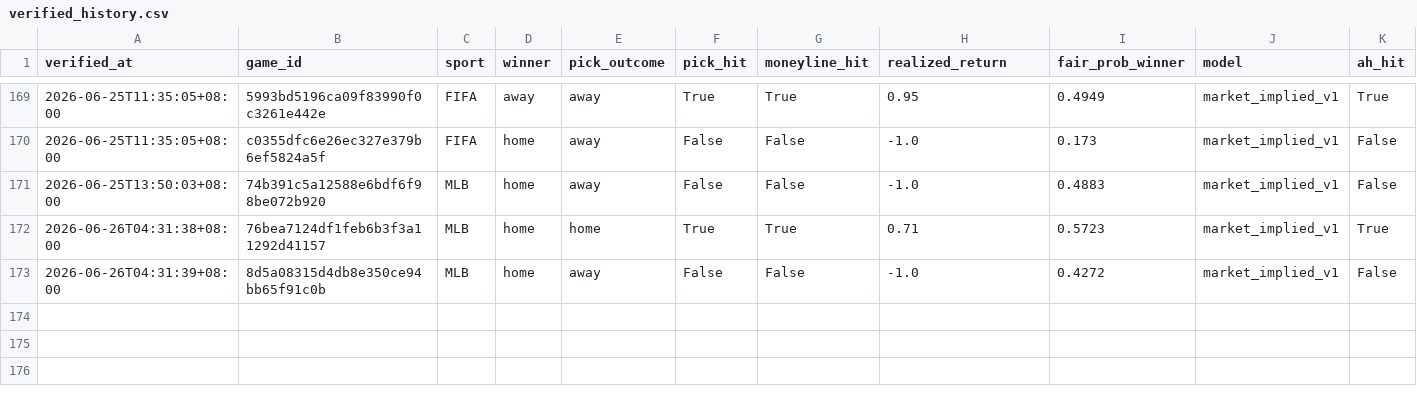
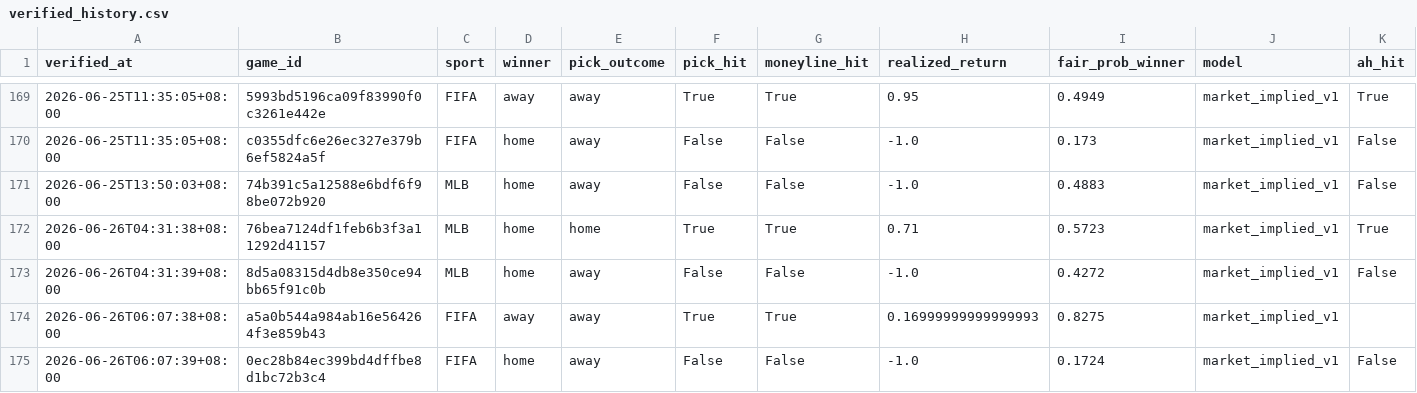
Before and after one commit to Chun427/sports-prediction-bot, a CSV file: verified_history.csv, drawn as a sheet; only a part is shown, gaps mark what is left out; rows hold the shown columns only; the diff names each change by its address in the sheet, - before the commit and + after, or states it on an @@ line.

```diff
--- a/verified_history.csv
+++ b/verified_history.csv
+row 174: 2026-06-26T06:07:38+08:00 | a5a0b544a984ab16e564264f3e859b43 | FIFA | away | away | True | True | 0.16999999999999993 | 0.8275 | market_implied_v1
+row 175: 2026-06-26T06:07:39+08:00 | 0ec28b84ec399bd4dffbe8d1bc72b3c4 | FIFA | home | away | False | False | -1.0 | 0.1724 | market_implied_v1 | False
```
Also changed, not shown: 4 other files.
